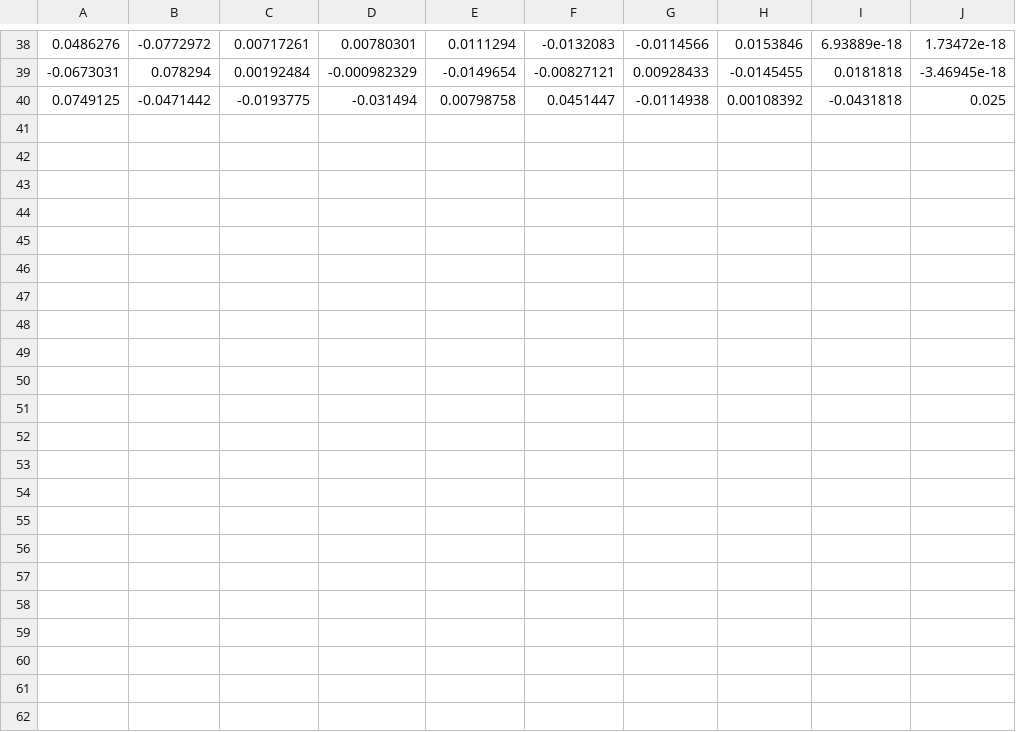
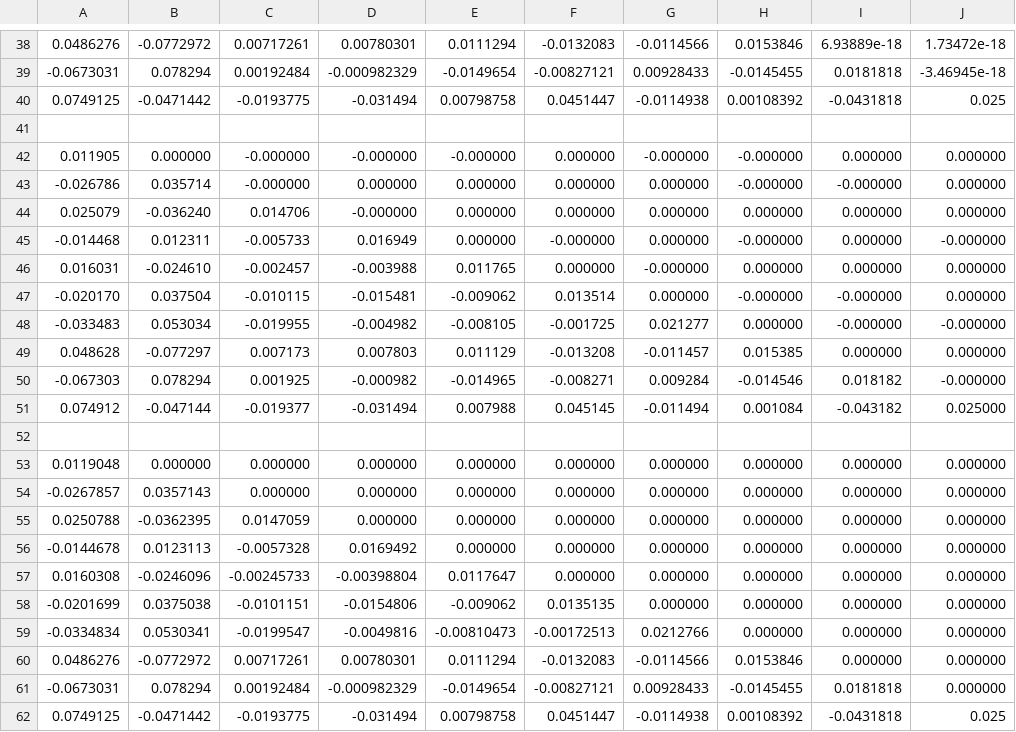
Before and after one commit to mrsmatos/matrix-opt, a CSV file: inversive matrix operations/main code/file.csv, drawn as a sheet; only a part is shown, gaps mark what is left out; the diff names each change by its address in the sheet, - before the commit and + after, or states it on an @@ line.

```diff
--- a/inversive matrix operations/main code/file.csv
+++ b/inversive matrix operations/main code/file.csv
+row 41: (empty)
+row 42: 0.011905 | 0.000000 | -0.000000 | -0.000000 | -0.000000 | 0.000000 | -0.000000 | -0.000000 | 0.000000 | 0.000000
+row 43: -0.026786 | 0.035714 | -0.000000 | 0.000000 | 0.000000 | 0.000000 | 0.000000 | -0.000000 | -0.000000 | 0.000000
+row 44: 0.025079 | -0.036240 | 0.014706 | -0.000000 | 0.000000 | 0.000000 | 0.000000 | 0.000000 | 0.000000 | 0.000000
+row 45: -0.014468 | 0.012311 | -0.005733 | 0.016949 | 0.000000 | -0.000000 | 0.000000 | -0.000000 | 0.000000 | -0.000000
+row 46: 0.016031 | -0.024610 | -0.002457 | -0.003988 | 0.011765 | 0.000000 | -0.000000 | 0.000000 | 0.000000 | 0.000000
+row 47: -0.020170 | 0.037504 | -0.010115 | -0.015481 | -0.009062 | 0.013514 | 0.000000 | -0.000000 | -0.000000 | 0.000000
+row 48: -0.033483 | 0.053034 | -0.019955 | -0.004982 | -0.008105 | -0.001725 | 0.021277 | 0.000000 | -0.000000 | -0.000000
+row 49: 0.048628 | -0.077297 | 0.007173 | 0.007803 | 0.011129 | -0.013208 | -0.011457 | 0.015385 | 0.000000 | 0.000000
+row 50: -0.067303 | 0.078294 | 0.001925 | -0.000982 | -0.014965 | -0.008271 | 0.009284 | -0.014546 | 0.018182 | -0.000000
+row 51: 0.074912 | -0.047144 | -0.019377 | -0.031494 | 0.007988 | 0.045145 | -0.011494 | 0.001084 | -0.043182 | 0.025000
+row 52: (empty)
+row 53: 0.0119048 | 0.000000 | 0.000000 | 0.000000 | 0.000000 | 0.000000 | 0.000000 | 0.000000 | 0.000000 | 0.000000
+row 54: -0.0267857 | 0.0357143 | 0.000000 | 0.000000 | 0.000000 | 0.000000 | 0.000000 | 0.000000 | 0.000000 | 0.000000
+row 55: 0.0250788 | -0.0362395 | 0.0147059 | 0.000000 | 0.000000 | 0.000000 | 0.000000 | 0.000000 | 0.000000 | 0.000000
+row 56: -0.0144678 | 0.0123113 | -0.0057328 | 0.0169492 | 0.000000 | 0.000000 | 0.000000 | 0.000000 | 0.000000 | 0.000000
+row 57: 0.0160308 | -0.0246096 | -0.00245733 | -0.00398804 | 0.0117647 | 0.000000 | 0.000000 | 0.000000 | 0.000000 | 0.000000
+row 58: -0.0201699 | 0.0375038 | -0.0101151 | -0.0154806 | -0.009062 | 0.0135135 | 0.000000 | 0.000000 | 0.000000 | 0.000000
+row 59: -0.0334834 | 0.0530341 | -0.0199547 | -0.0049816 | -0.00810473 | -0.00172513 | 0.0212766 | 0.000000 | 0.000000 | 0.000000
+row 60: 0.0486276 | -0.0772972 | 0.00717261 | 0.00780301 | 0.0111294 | -0.0132083 | -0.0114566 | 0.0153846 | 0.000000 | 0.000000
+row 61: -0.0673031 | 0.078294 | 0.00192484 | -0.000982329 | -0.0149654 | -0.00827121 | 0.00928433 | -0.0145455 | 0.0181818 | 0.000000
+row 62: 0.0749125 | -0.0471442 | -0.0193775 | -0.031494 | 0.00798758 | 0.0451447 | -0.0114938 | 0.00108392 | -0.0431818 | 0.025
```
Also changed, not shown: 4 other files.
